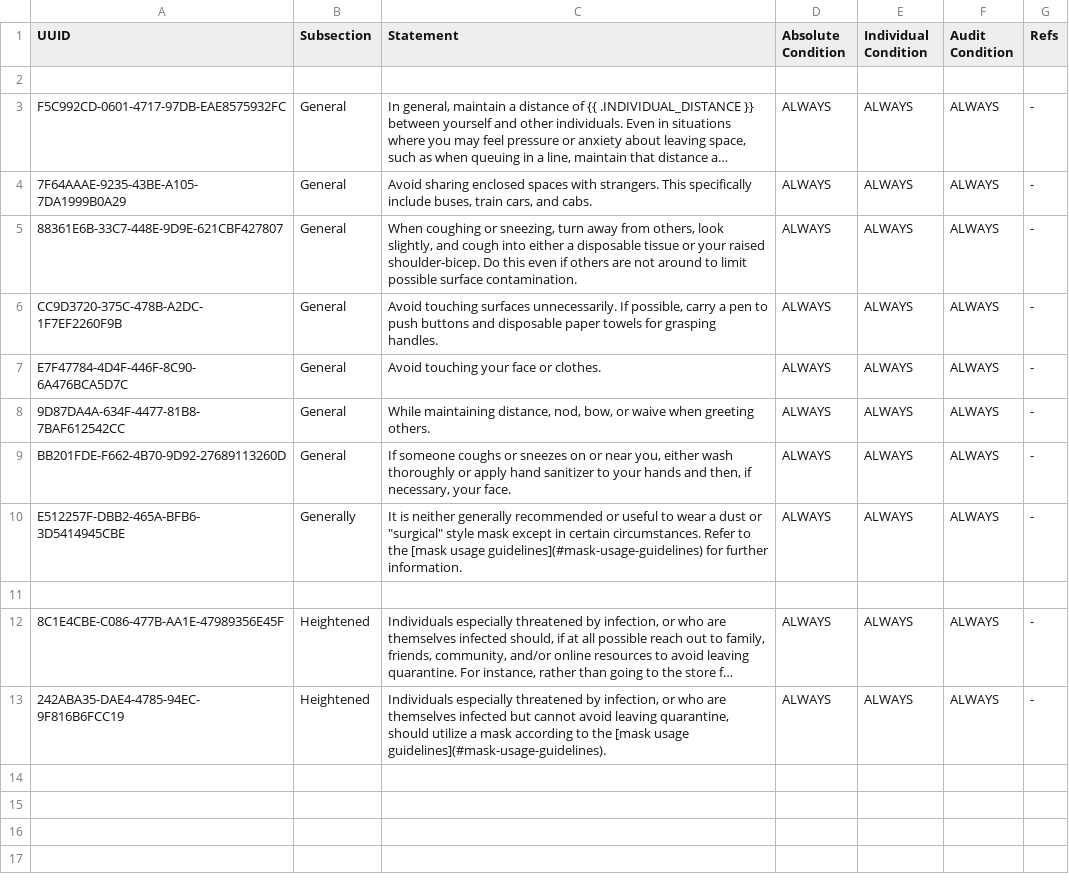
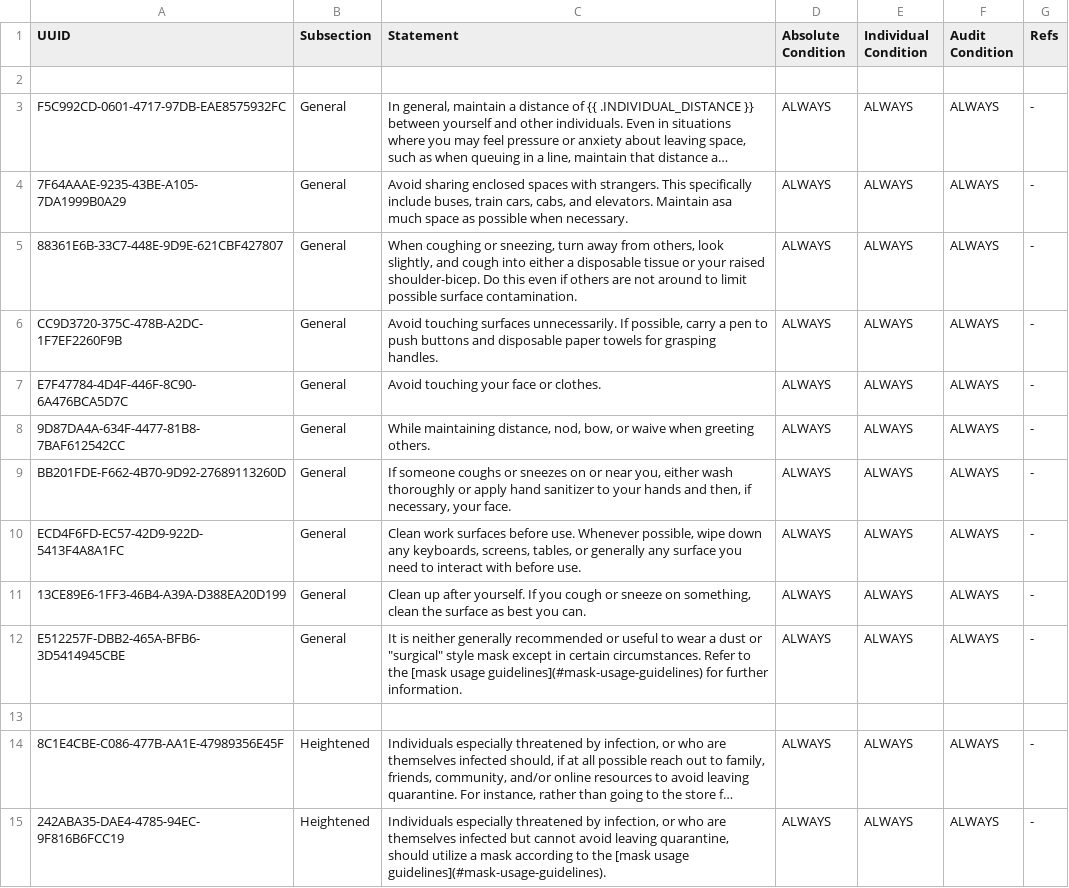
Before and after one commit to liquid-labs/policy-home-lockdown, a TSV file: policy/families/standards/Social Distancing Standards - items.tsv, drawn as a sheet; long unchanged cells end in …; addresses are those after the commit; the diff names each change by its address in the sheet, - before the commit and + after, or states it on an @@ line.

Commit message:
added guidelines and a few standards to social distancing

```diff
--- a/policy/families/standards/Social Distancing Standards - items.tsv
+++ b/policy/families/standards/Social Distancing Standards - items.tsv
-C4 (Statement): …train cars, and cabs.
+C4 (Statement): …train cars, cabs, and elevators. Maintain asa much space as possible when necessary.
+row 10: ECD4F6FD-EC57-42D9-922D-5413F4A8A1FC | General | Clean work surfaces before use. Whenever possible, wipe down any keyboards, screens, tables, or generally any surface you need to interact with before use. | ALWAYS | ALWAYS | ALWAYS | -
+row 11: 13CE89E6-1FF3-46B4-A39A-D388EA20D199 | General | Clean up after yourself. If you cough or sneeze on something, clean the surface as best you can. | ALWAYS | ALWAYS | ALWAYS | -
-B12 (Subsection): Generally
+B12 (Subsection): General
```
Also changed, not shown: 1 other file.
